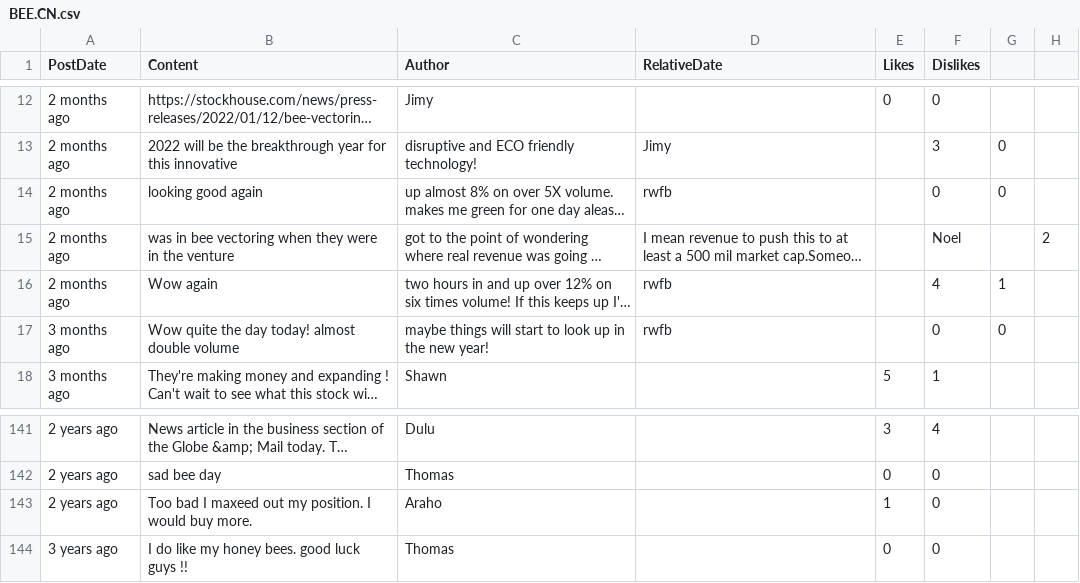
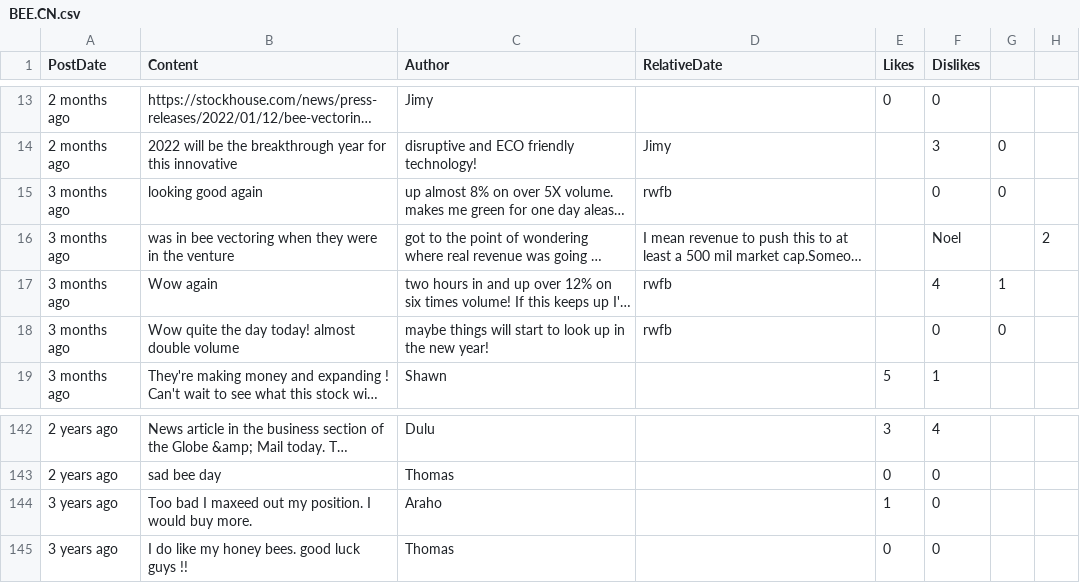
Before and after one commit to dli-invest/conscrap, a CSV file: data/BEE.CN.csv, drawn as a sheet; only a part is shown, gaps mark what is left out; long unchanged cells end in …; addresses are those after the commit; the diff covers the shown part only; the diff names each change by its address in the sheet, - before the commit and + after, or states it on an @@ line.

```diff
--- a/data/BEE.CN.csv
+++ b/data/BEE.CN.csv
-A15:A17 (PostDate): 2 months ago
+A15:A17 (PostDate): 3 months ago
-A144 (PostDate): 2 years ago
+A144 (PostDate): 3 years ago
```
Also changed, not shown: 1 added row and 11 edited cells elsewhere in this file, 1 other file.
